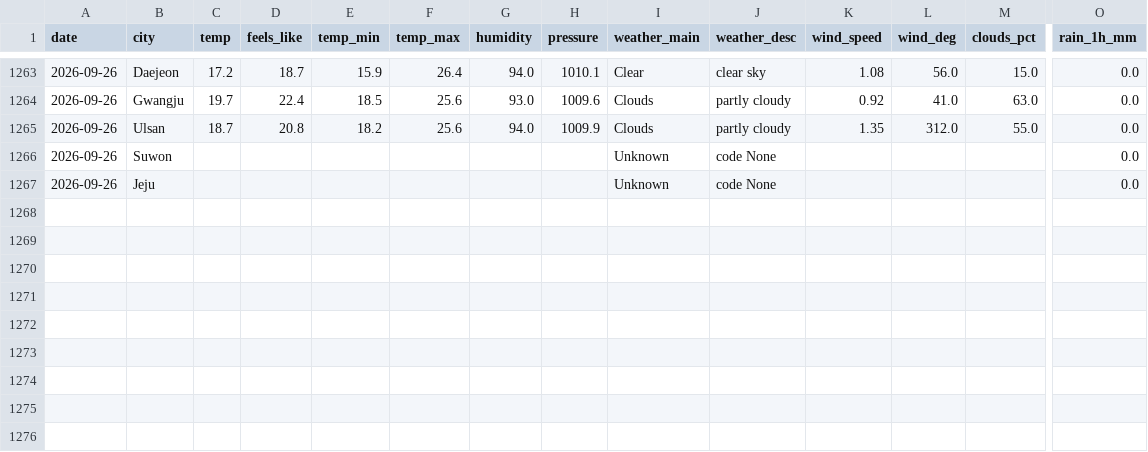
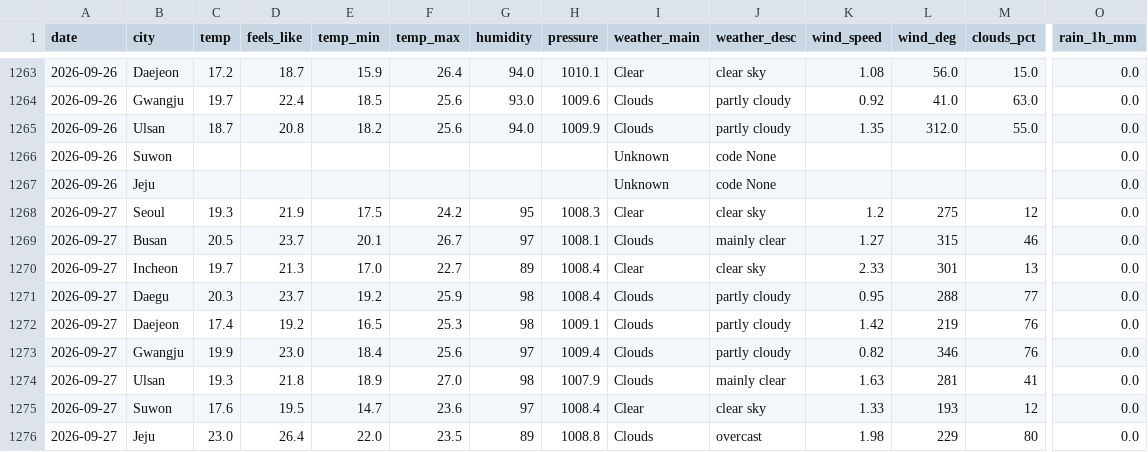
Before and after one commit to icedo724/data_collection, a CSV file: data/environment/weather.csv, drawn as a sheet; only a part is shown, gaps mark what is left out; rows hold the shown columns only; the diff names each change by its address in the sheet, - before the commit and + after, or states it on an @@ line.

```diff
--- a/data/environment/weather.csv
+++ b/data/environment/weather.csv
+row 1268: 2026-09-27 | Seoul | 19.3 | 21.9 | 17.5 | 24.2 | 95 | 1008.3 | Clear | clear sky | 1.2 | 275 | 12 | 0.0
+row 1269: 2026-09-27 | Busan | 20.5 | 23.7 | 20.1 | 26.7 | 97 | 1008.1 | Clouds | mainly clear | 1.27 | 315 | 46 | 0.0
+row 1270: 2026-09-27 | Incheon | 19.7 | 21.3 | 17.0 | 22.7 | 89 | 1008.4 | Clear | clear sky | 2.33 | 301 | 13 | 0.0
+row 1271: 2026-09-27 | Daegu | 20.3 | 23.7 | 19.2 | 25.9 | 98 | 1008.4 | Clouds | partly cloudy | 0.95 | 288 | 77 | 0.0
+row 1272: 2026-09-27 | Daejeon | 17.4 | 19.2 | 16.5 | 25.3 | 98 | 1009.1 | Clouds | partly cloudy | 1.42 | 219 | 76 | 0.0
+row 1273: 2026-09-27 | Gwangju | 19.9 | 23.0 | 18.4 | 25.6 | 97 | 1009.4 | Clouds | partly cloudy | 0.82 | 346 | 76 | 0.0
+row 1274: 2026-09-27 | Ulsan | 19.3 | 21.8 | 18.9 | 27.0 | 98 | 1007.9 | Clouds | mainly clear | 1.63 | 281 | 41 | 0.0
+row 1275: 2026-09-27 | Suwon | 17.6 | 19.5 | 14.7 | 23.6 | 97 | 1008.4 | Clear | clear sky | 1.33 | 193 | 12 | 0.0
+row 1276: 2026-09-27 | Jeju | 23.0 | 26.4 | 22.0 | 23.5 | 89 | 1008.8 | Clouds | overcast | 1.98 | 229 | 80 | 0.0
```
Also changed, not shown: data/environment/air_quality.csv, data/environment/earthquakes.csv, 7 other files.
